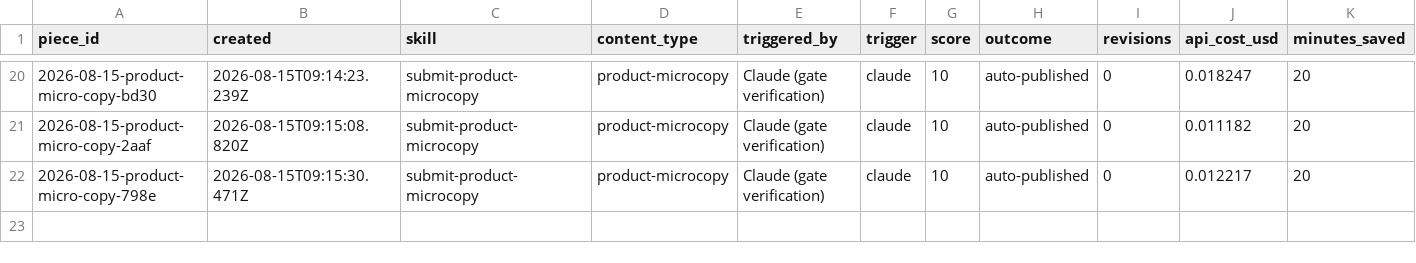
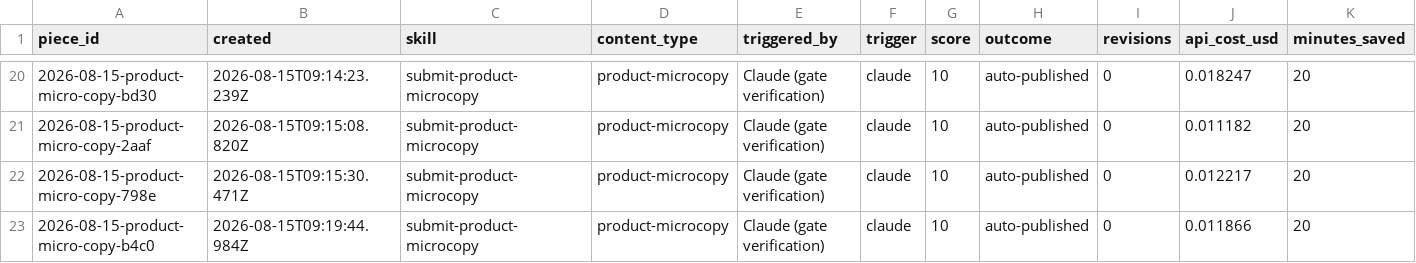
Before and after one commit to stavcharkham/contentino, a CSV file: metrics/ledger.csv, drawn as a sheet; only a part is shown, gaps mark what is left out.

Commit message:
Record scored draft 2026-08-15-product-micro-copy-b4c0

```diff
--- a/metrics/ledger.csv
+++ b/metrics/ledger.csv
@@ -22 +22,2 @@ piece_id,created,skill,content_type,triggered_by,trigger,score,outcome,revisions
 2026-08-15-product-micro-copy-798e,2026-08-15T09:15:30.471Z,submit-product-microcopy,product-microcopy,Claude (gate verification),claude,10,auto-published,0,0.012217,20
+2026-08-15-product-micro-copy-b4c0,2026-08-15T09:19:44.984Z,submit-product-microcopy,product-microcopy,Claude (gate verification),claude,10,auto-published,0,0.011866,20
```
Also changed, not shown: 2 other files.
